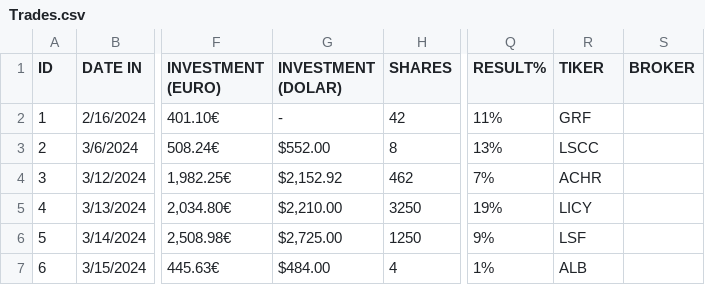
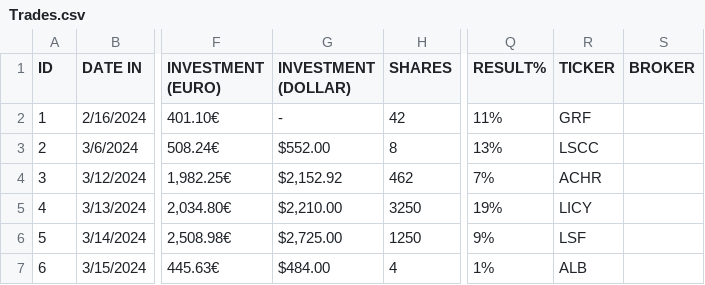
Before and after one commit to ramoncurto/rcurto_investments, a CSV file: data/Trades.csv, drawn as a sheet; only a part is shown, gaps mark what is left out; the diff names each change by its address in the sheet, - before the commit and + after, or states it on an @@ line.

```diff
--- a/data/Trades.csv
+++ b/data/Trades.csv
-G1: INVESTMENT (DOLAR)
+G1: INVESTMENT (DOLLAR)
-R1: TIKER
+R1: TICKER
```
Also changed, not shown: 8 other files.
